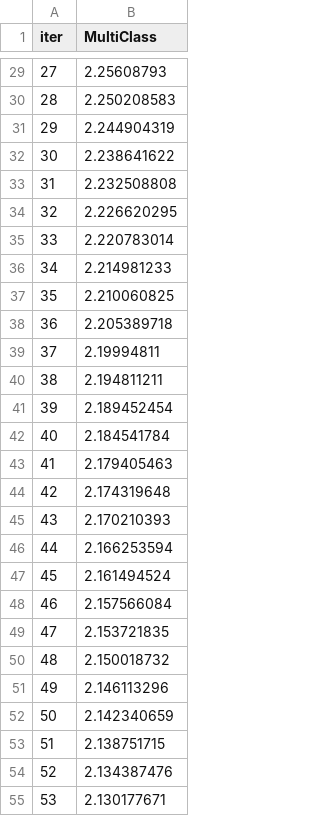
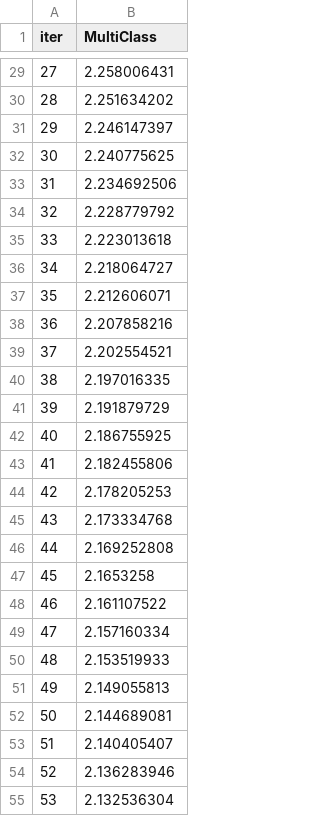
Before and after one commit to romankouz/FantAIno, a TSV file: catboost_info/learn_error.tsv, drawn as a sheet; only a part is shown, gaps mark what is left out; the diff covers the shown part only.

```diff
--- a/catboost_info/learn_error.tsv
+++ b/catboost_info/learn_error.tsv
@@ -29,27 +29,27 @@ iter	MultiClass
-27	2.25608793
-28	2.250208583
-29	2.244904319
-30	2.238641622
-31	2.232508808
-32	2.226620295
-33	2.220783014
-34	2.214981233
-35	2.210060825
-36	2.205389718
-37	2.19994811
-38	2.194811211
-39	2.189452454
-40	2.184541784
-41	2.179405463
-42	2.174319648
-43	2.170210393
-44	2.166253594
-45	2.161494524
-46	2.157566084
-47	2.153721835
-48	2.150018732
-49	2.146113296
-50	2.142340659
-51	2.138751715
-52	2.134387476
-53	2.130177671
+27	2.258006431
+28	2.251634202
+29	2.246147397
+30	2.240775625
+31	2.234692506
+32	2.228779792
+33	2.223013618
+34	2.218064727
+35	2.212606071
+36	2.207858216
+37	2.202554521
+38	2.197016335
+39	2.191879729
+40	2.186755925
+41	2.182455806
+42	2.178205253
+43	2.173334768
+44	2.169252808
+45	2.1653258
+46	2.161107522
+47	2.157160334
+48	2.153519933
+49	2.149055813
+50	2.144689081
+51	2.140405407
+52	2.136283946
+53	2.132536304
```
Also changed, not shown: 73 edited cells elsewhere in this file, catboost_info/time_left.tsv, 7 other files.
